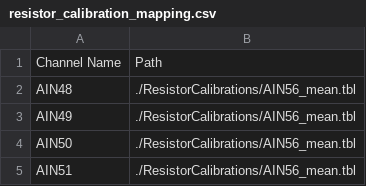
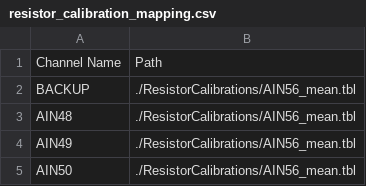
Before and after one commit to niallhosein/ColdThermometryReadout, a CSV file: resistor_calibration_mapping.csv, drawn as a sheet; only a part is shown; the shorter side is filled out with more unchanged rows.

```diff
--- a/resistor_calibration_mapping.csv
+++ b/resistor_calibration_mapping.csv
@@ -1,2 +1,3 @@
 Channel Name,Path
+BACKUP,./ResistorCalibrations/AIN56_mean.tbl
 AIN48,./ResistorCalibrations/AIN56_mean.tbl
```
Also changed, not shown: 2 other files.
